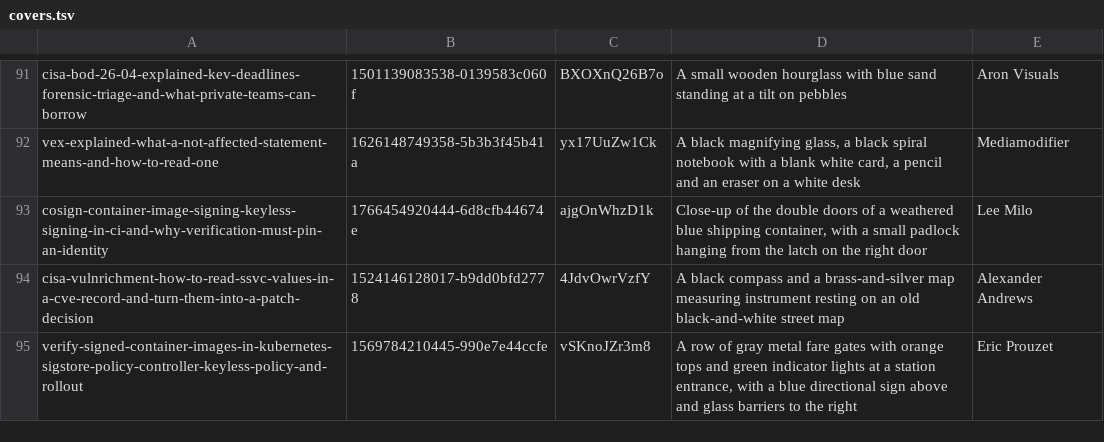
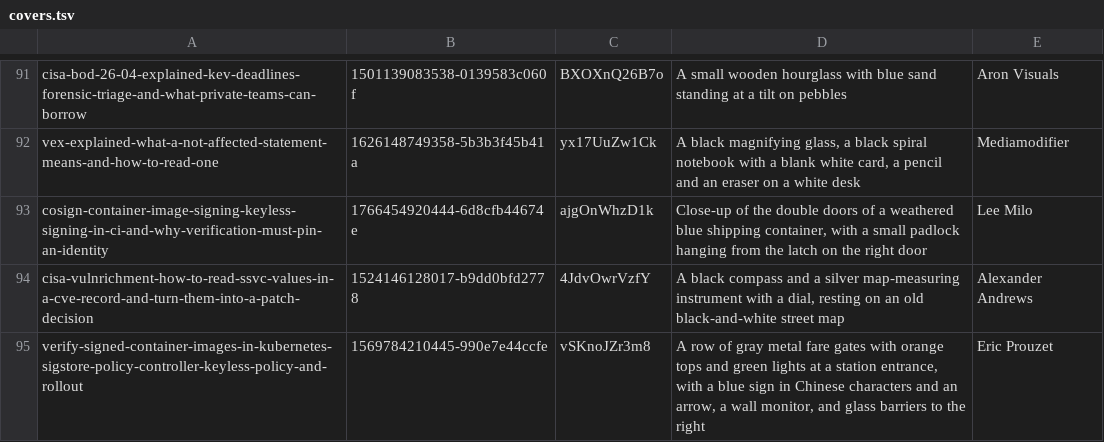
Before and after one commit to tehseensahab/firewall, a TSV file: scripts/covers.tsv, drawn as a sheet; only a part is shown, gaps mark what is left out.

```diff
--- a/scripts/covers.tsv
+++ b/scripts/covers.tsv
@@ -93,3 +93,3 @@ vex-explained-what-a-not-affected-statement-means-and-how-to-read-one	1626148749
 cosign-container-image-signing-keyless-signing-in-ci-and-why-verification-must-pin-an-identity	1766454920444-6d8cfb44674e	ajgOnWhzD1k	Close-up of the double doors of a weathered blue shipping container, with a small padlock hanging from the latch on the right door	Lee Milo
-cisa-vulnrichment-how-to-read-ssvc-values-in-a-cve-record-and-turn-them-into-a-patch-decision	1524146128017-b9dd0bfd2778	4JdvOwrVzfY	A black compass and a brass-and-silver map measuring instrument resting on an old black-and-white street map	Alexander Andrews
-verify-signed-container-images-in-kubernetes-sigstore-policy-controller-keyless-policy-and-rollout	1569784210445-990e7e44ccfe	vSKnoJZr3m8	A row of gray metal fare gates with orange tops and green indicator lights at a station entrance, with a blue directional sign above and glass barriers to the right	Eric Prouzet
+cisa-vulnrichment-how-to-read-ssvc-values-in-a-cve-record-and-turn-them-into-a-patch-decision	1524146128017-b9dd0bfd2778	4JdvOwrVzfY	A black compass and a silver map-measuring instrument with a dial, resting on an old black-and-white street map	Alexander Andrews
+verify-signed-container-images-in-kubernetes-sigstore-policy-controller-keyless-policy-and-rollout	1569784210445-990e7e44ccfe	vSKnoJZr3m8	A row of gray metal fare gates with orange tops and green lights at a station entrance, with a blue sign in Chinese characters and an arrow, a wall monitor, and glass barriers to the right	Eric Prouzet
```
Also changed, not shown: 3 other files.
